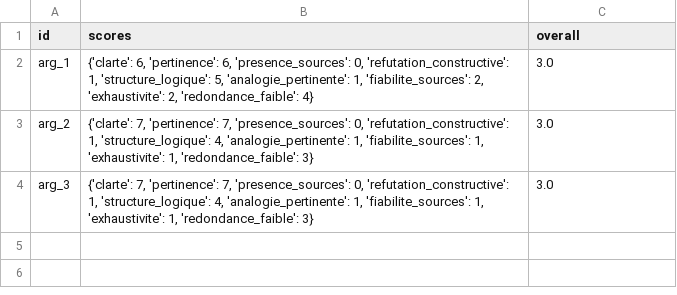
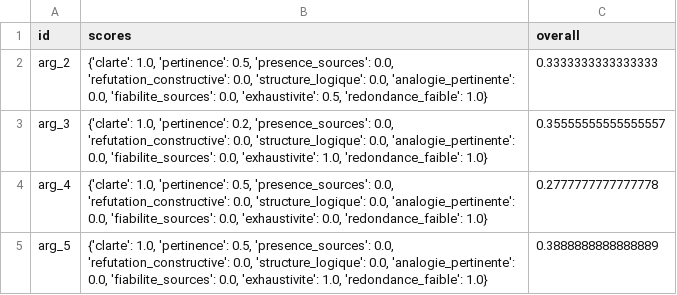
Before and after one commit to jsboigeEpita/2025-Epita-Intelligence-Symbolique, a CSV file: docs/reports/spectacular/A/csv/quality.csv, drawn as a sheet.

```diff
--- a/docs/reports/spectacular/A/csv/quality.csv
+++ b/docs/reports/spectacular/A/csv/quality.csv
@@ -1,4 +1,5 @@
 id,scores,overall
-arg_1,"{'clarte': 6, 'pertinence': 6, 'presence_sources': 0, 'refutation_constructive': 1, 'structure_logique': 5, 'analogie_pertinente': 1, 'fiabilite_sources': 2, 'exhaustivite': 2, 'redondance_faible': 4}",3.0
-arg_2,"{'clarte': 7, 'pertinence': 7, 'presence_sources': 0, 'refutation_constructive': 1, 'structure_logique': 4, 'analogie_pertinente': 1, 'fiabilite_sources': 1, 'exhaustivite': 1, 'redondance_faible': 3}",3.0
-arg_3,"{'clarte': 7, 'pertinence': 7, 'presence_sources': 0, 'refutation_constructive': 1, 'structure_logique': 4, 'analogie_pertinente': 1, 'fiabilite_sources': 1, 'exhaustivite': 1, 'redondance_faible': 3}",3.0
+arg_2,"{'clarte': 1.0, 'pertinence': 0.5, 'presence_sources': 0.0, 'refutation_constructive': 0.0, 'structure_logique': 0.0, 'analogie_pertinente': 0.0, 'fiabilite_sources': 0.0, 'exhaustivite': 0.5, 'redondance_faible': 1.0}",0.3333333333333333
+arg_3,"{'clarte': 1.0, 'pertinence': 0.2, 'presence_sources': 0.0, 'refutation_constructive': 0.0, 'structure_logique': 0.0, 'analogie_pertinente': 0.0, 'fiabilite_sources': 0.0, 'exhaustivite': 1.0, 'redondance_faible': 1.0}",0.35555555555555557
+arg_4,"{'clarte': 1.0, 'pertinence': 0.5, 'presence_sources': 0.0, 'refutation_constructive': 0.0, 'structure_logique': 0.0, 'analogie_pertinente': 0.0, 'fiabilite_sources': 0.0, 'exhaustivite': 0.0, 'redondance_faible': 1.0}",0.2777777777777778
+arg_5,"{'clarte': 1.0, 'pertinence': 0.5, 'presence_sources': 0.0, 'refutation_constructive': 0.0, 'structure_logique': 0.0, 'analogie_pertinente': 0.0, 'fiabilite_sources': 0.0, 'exhaustivite': 1.0, 'redondance_faible': 1.0}",0.3888888888888889
```
Also changed, not shown: docs/reports/spectacular/B/csv/counter_args.csv, docs/reports/spectacular/C/csv/fallacies.csv, 44 other files.
